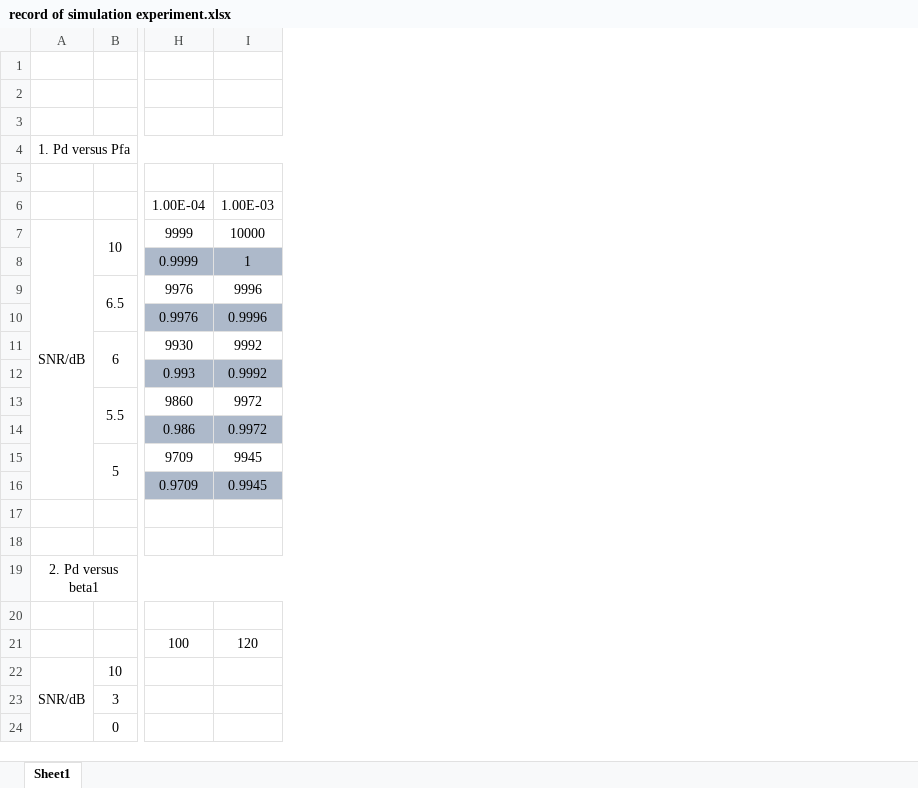
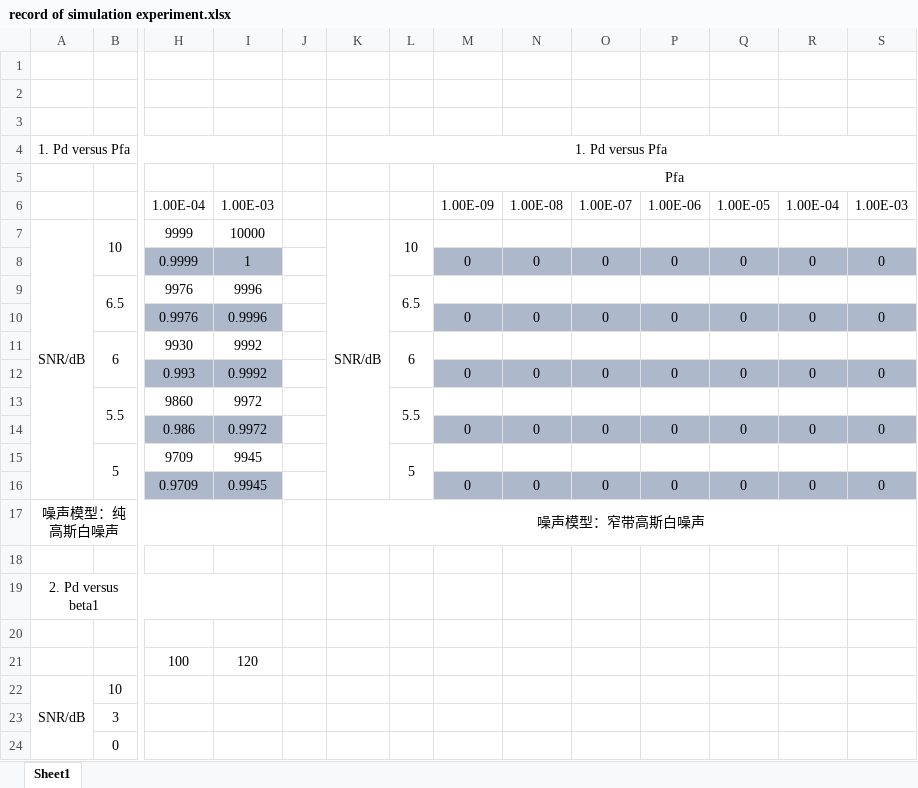
Before and after one commit to EthanTongLIU/ADS-B_Research, an Excel workbook: record of simulation experiment.xlsx, sheet Sheet1, drawn as a sheet; only a part is shown, gaps mark what is left out; values as stored, in another font and other column widths than the file's, no borders; rows hold the shown columns only; the diff names each change by its address in the sheet, - before the commit and + after, or states it on an @@ line.

```diff
--- a/record of simulation experiment.xlsx (sheet Sheet1)
+++ b/record of simulation experiment.xlsx (sheet Sheet1)
+column J, empty
+column K, rows 4-17: 1. Pd versus Pfa |  |  | SNR/dB |  |  |  |  |  |  |  |  |  | 噪声模型：窄带高斯白噪声
+column L, rows 7-15: 10 |  | 6.5 |  | 6 |  | 5.5 |  | 5
+column M, rows 5-16: Pfa | 1.00E-09 |  | 0 |  | 0 |  | 0 |  | 0 |  | 0
+column N, rows 6-16: 1.00E-08 |  | 0 |  | 0 |  | 0 |  | 0 |  | 0
+column O, rows 6-16: 1.00E-07 |  | 0 |  | 0 |  | 0 |  | 0 |  | 0
+column P, rows 6-16: 1.00E-06 |  | 0 |  | 0 |  | 0 |  | 0 |  | 0
+column Q, rows 6-16: 1.00E-05 |  | 0 |  | 0 |  | 0 |  | 0 |  | 0
+column R, rows 6-16: 1.00E-04 |  | 0 |  | 0 |  | 0 |  | 0 |  | 0
+column S, rows 6-16: 1.00E-03 |  | 0 |  | 0 |  | 0 |  | 0 |  | 0
-row 17: (empty)
+row 17: 噪声模型：纯高斯白噪声 |  |  |  |  | 噪声模型：窄带高斯白噪声
+A17:I17 merged
```
Also changed, not shown: 3 other files.
